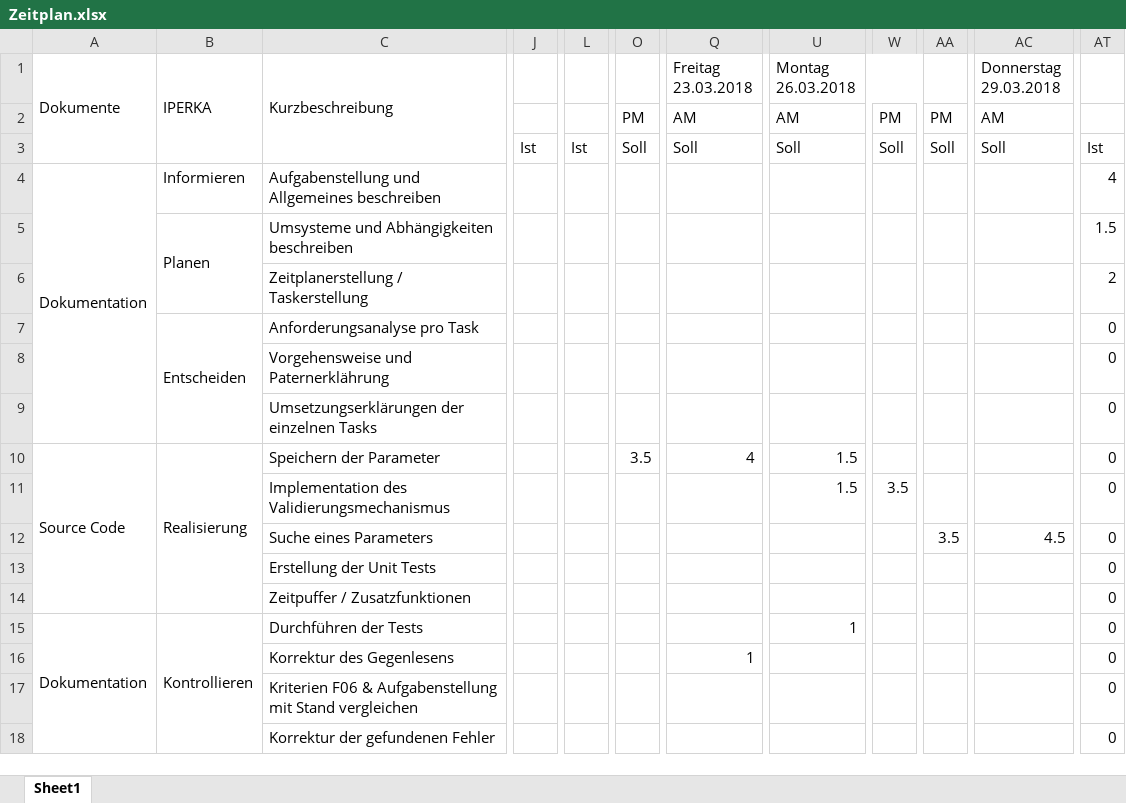
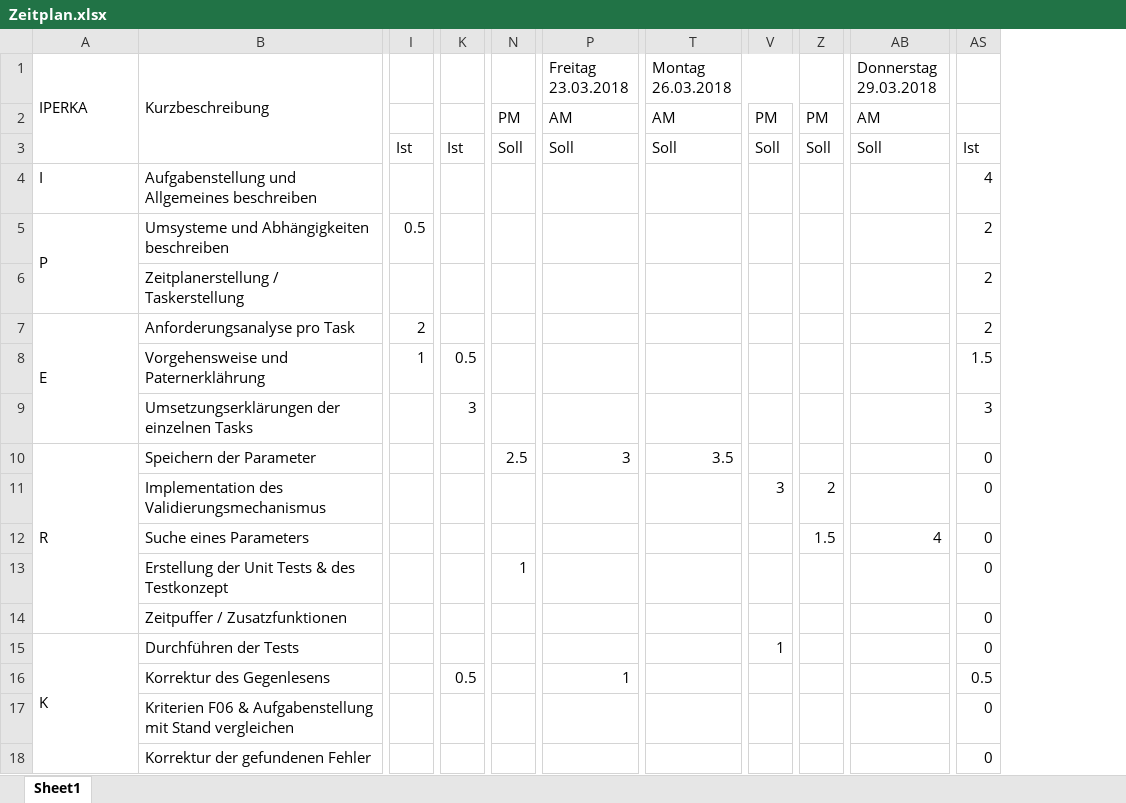
Before and after one commit to kre-cmi/IPA-KRE, an Excel workbook: doc/Zeitplan.xlsx, sheet Sheet1, drawn as a sheet; only a part is shown, gaps mark what is left out; values as stored, in another font and other column widths than the file's, no cell formats; charts and pictures not drawn; removed rows and columns are numbered as before the commit, all else as after; ↵ is a line break in a cell; the diff covers the shown part only; the diff names each change by its address in the sheet, - before the commit and + after, or states it on an @@ line.

```diff
--- a/doc/Zeitplan.xlsx (sheet Sheet1)
+++ b/doc/Zeitplan.xlsx (sheet Sheet1)
-column A (Dokumente), rows 4-15: Dokumentation |  |  |  |  |  | Source Code |  |  |  |  | Dokumentation
-column J, row 3: Ist
+column I, rows 3-8: Ist |  | 0.5 |  | 2 | 1
-column L, row 3: Ist
+column K, rows 3-16: Ist |  |  |  |  | 0.5 | 3 |  |  |  |  |  |  | 0.5
-P1: Freitag 23.03.2018
+P1: Freitag ↵ 23.03.2018
-T1: Montag 26.03.2018
+T1: Montag ↵ 26.03.2018
-AB1: Donnerstag 29.03.2018
+AB1: Donnerstag ↵ 29.03.2018
-A4 (IPERKA): Informieren
+A4 (IPERKA): I
-A5 (IPERKA): Planen
+A5 (IPERKA): P
-AS5: 1.5
+AS5: 2
-A7 (IPERKA): Entscheiden
+A7 (IPERKA): E
-AS7: 0
+AS7: 2
-AS8: 0
+AS8: 1.5
-AS9: 0
+AS9: 3
-A10 (IPERKA): Realisierung
+A10 (IPERKA): R
-N10: 3.5
+N10: 2.5
-P10 (Freitag 23.03.2018): 4
+P10 (Freitag 23.03.2018): 3
-T10 (Montag 26.03.2018): 1.5
+T10 (Montag 26.03.2018): 3.5
-T11 (Montag 26.03.2018): 1.5
+T11 (Montag 26.03.2018): (empty)
-V11: 3.5
+V11: 3
-Z11: (empty)
+Z11: 2
-Z12: 3.5
+Z12: 1.5
-AB12 (Donnerstag 29.03.2018): 4.5
+AB12 (Donnerstag 29.03.2018): 4
-B13 (Kurzbeschreibung): Erstellung der Unit Tests
+B13 (Kurzbeschreibung): Erstellung der Unit Tests & des Testkonzept
-N13: (empty)
+N13: 1
-A15 (IPERKA): Kontrollieren
+A15 (IPERKA): K
-T15 (Montag 26.03.2018): 1
+T15 (Montag 26.03.2018): (empty)
-V15: (empty)
+V15: 1
-AS16: 0
+AS16: 0.5
```
Also changed, not shown: 1 added row, 1 removed row and 25 edited cells elsewhere in this sheet, cell formats, formulas that keep their value, charts or pictures, 9 other files.
